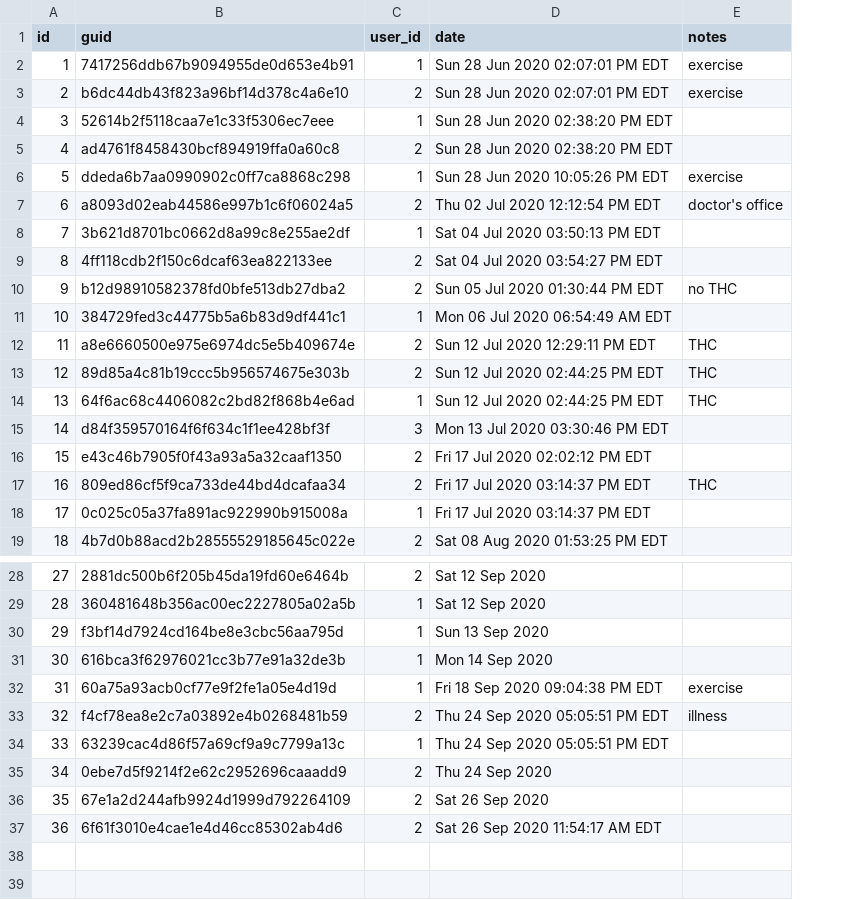
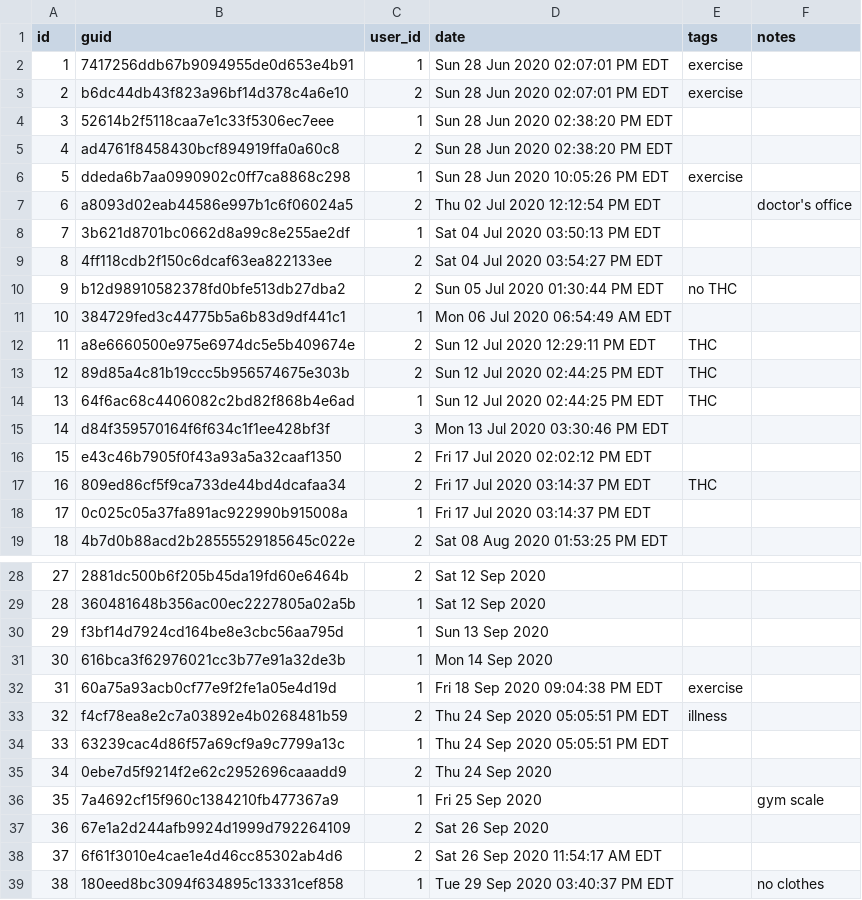
Before and after one commit to nutratech/nt-sqlite, a CSV file: sql/data/biometric_log.csv, drawn as a sheet; only a part is shown, gaps mark what is left out; addresses are those after the commit; the diff names each change by its address in the sheet, - before the commit and + after, or states it on an @@ line.

```diff
--- a/sql/data/biometric_log.csv
+++ b/sql/data/biometric_log.csv
+column E (tags), rows 2-17: exercise | exercise |  |  | exercise |  |  |  | no THC |  | THC | THC | THC |  |  | THC; rows 32-33: exercise | illness
-F2:F3 (notes): exercise
+F2:F3 (notes): (empty)
-F6 (notes): exercise
+F6 (notes): (empty)
-F10 (notes): no THC
+F10 (notes): (empty)
-F12:F14 (notes): THC
+F12:F14 (notes): (empty)
-F17 (notes): THC
+F17 (notes): (empty)
-F32 (notes): exercise
+F32 (notes): (empty)
-F33 (notes): illness
+F33 (notes): (empty)
+row 36: 35 | 7a4692cf15f960c1384210fb477367a9 | 1 | Fri 25 Sep 2020 |  | gym scale
@@ column A (id) renumbered between rows 37 and 38 @@
+row 39: 38 | 180eed8bc3094f634895c13331cef858 | 1 | Tue 29 Sep 2020 03:40:37 PM EDT |  | no clothes
```
Also changed, not shown: sql/data/bio_log_entry.csv, sql/data/food_log.csv, 7 other files.
